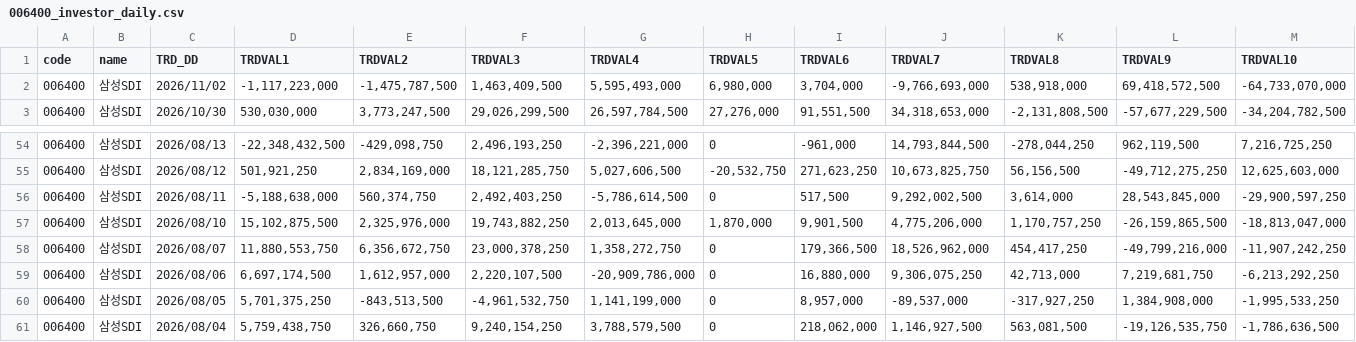
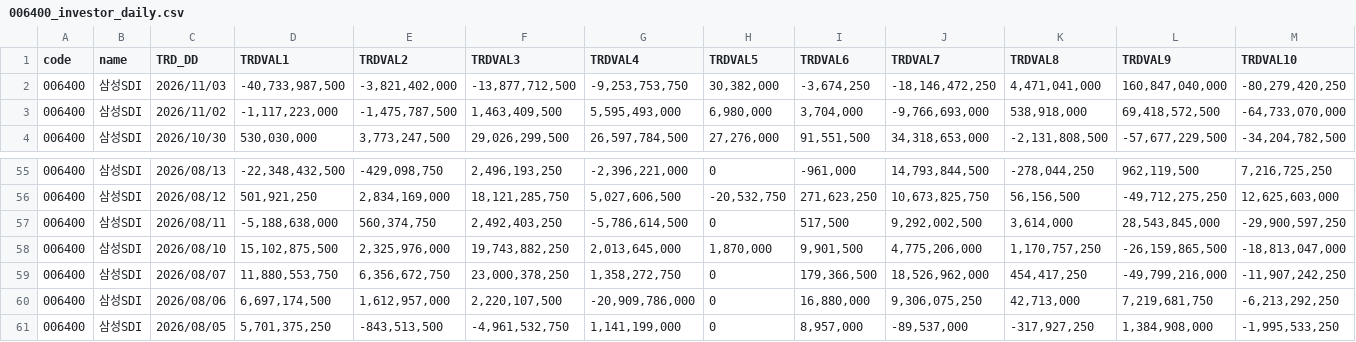
Before and after one commit to pures-lab/kal-flows, a CSV file: data/krx/006400_investor_daily.csv, drawn as a sheet; only a part is shown, gaps mark what is left out; removed rows and columns are numbered as before the commit, all else as after; rows hold the shown columns only; the diff names each change by its address in the sheet, - before the commit and + after, or states it on an @@ line.

```diff
--- a/data/krx/006400_investor_daily.csv
+++ b/data/krx/006400_investor_daily.csv
+row 2: 006400 | 삼성SDI | 2026/11/03 | -40,733,987,500 | -3,821,402,000 | -13,877,712,500 | -9,253,753,750 | 30,382,000 | -3,674,250 | -18,146,472,250 | 4,471,041,000 | 160,847,040,000 | -80,279,420,250
-row 61: 006400 | 삼성SDI | 2026/08/04 | 5,759,438,750 | 326,660,750 | 9,240,154,250 | 3,788,579,500 | 0 | 218,062,000 | 1,146,927,500 | 563,081,500 | -19,126,535,750 | -1,786,636,500
```
Also changed, not shown: data/krx/035420_investor_daily.csv, data/krx/rank_KSQ_foreign.csv, 43 other files.
